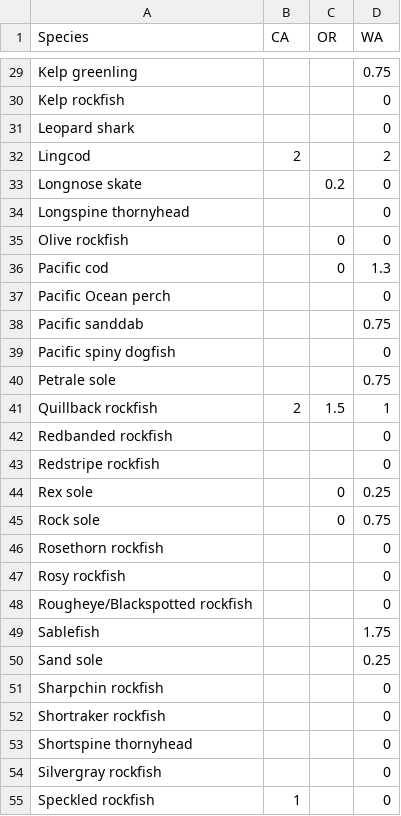
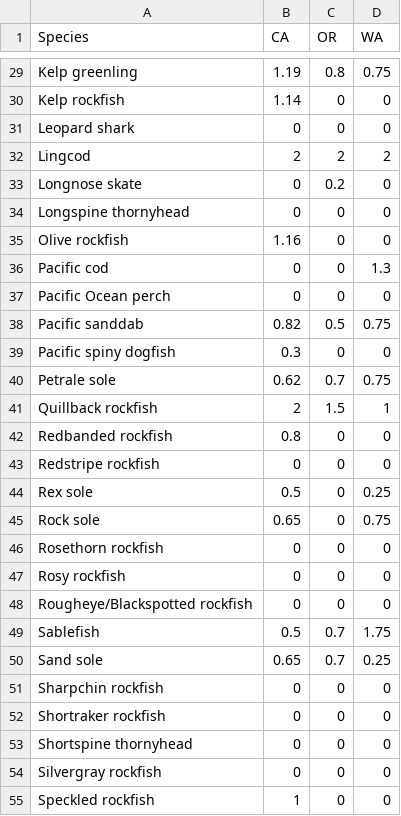
Before and after one commit to chantelwetzel-noaa/assessment_prioritization, a CSV file: doc/tables/recr_importance.csv, drawn as a sheet; only a part is shown, gaps mark what is left out; the diff covers the shown part only; the diff names each change by its address in the sheet, - before the commit and + after, or states it on an @@ line.

```diff
--- a/doc/tables/recr_importance.csv
+++ b/doc/tables/recr_importance.csv
-B29 (CA): (empty)
+B29 (CA): 1.19
-C29 (OR): (empty)
+C29 (OR): 0.8
-B30 (CA): (empty)
+B30 (CA): 1.14
-C30:C31 (OR): (empty)
+C30:C31 (OR): 0
-B31 (CA): (empty)
+B31 (CA): 0
-C32 (OR): (empty)
+C32 (OR): 2
-B33:B34 (CA): (empty)
+B33:B34 (CA): 0
-C34 (OR): (empty)
+C34 (OR): 0
-B35 (CA): (empty)
+B35 (CA): 1.16
-B36:B37 (CA): (empty)
+B36:B37 (CA): 0
-C37 (OR): (empty)
+C37 (OR): 0
-B38 (CA): (empty)
+B38 (CA): 0.82
-C38 (OR): (empty)
+C38 (OR): 0.5
-B39 (CA): (empty)
+B39 (CA): 0.3
-C39 (OR): (empty)
+C39 (OR): 0
-B40 (CA): (empty)
+B40 (CA): 0.62
-C40 (OR): (empty)
+C40 (OR): 0.7
-B42 (CA): (empty)
+B42 (CA): 0.8
-C42:C43 (OR): (empty)
+C42:C43 (OR): 0
-B43 (CA): (empty)
+B43 (CA): 0
-B44 (CA): (empty)
+B44 (CA): 0.5
-B45 (CA): (empty)
+B45 (CA): 0.65
-B46:B48 (CA): (empty)
+B46:B48 (CA): 0
-C46:C48 (OR): (empty)
+C46:C48 (OR): 0
-B49 (CA): (empty)
+B49 (CA): 0.5
-C49:C50 (OR): (empty)
+C49:C50 (OR): 0.7
-B50 (CA): (empty)
+B50 (CA): 0.65
-B51:B54 (CA): (empty)
+B51:B54 (CA): 0
-C51:C55 (OR): (empty)
+C51:C55 (OR): 0
```
Also changed, not shown: 57 edited cells elsewhere in this file, 7 other files.
